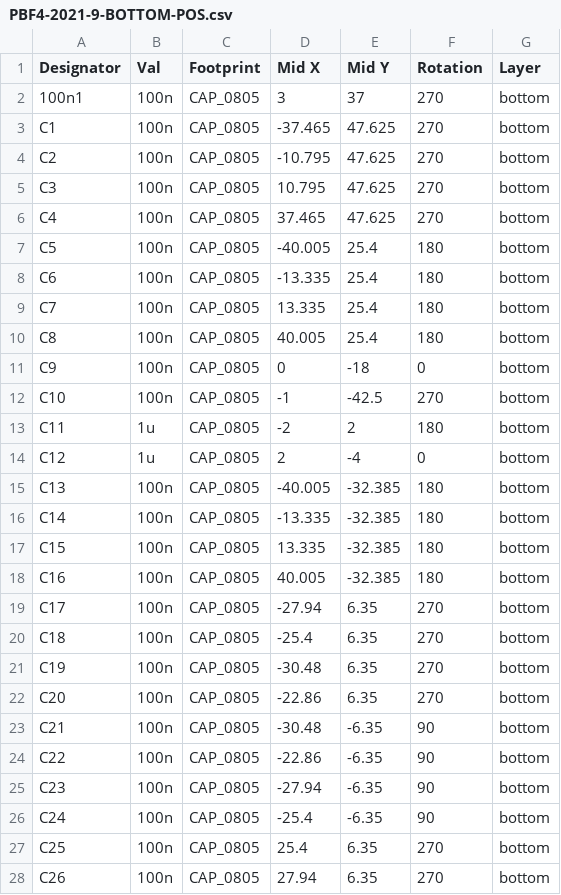
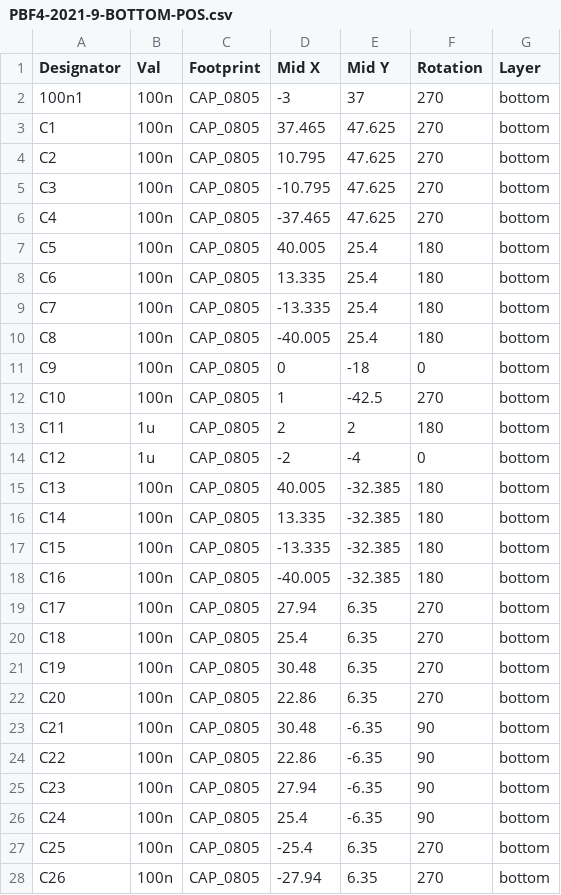
Before and after one commit to intechstudio/grid-hardware, a CSV file: Electrical/Design/PBF4/PBF4/mfg/PBF4-2021-9-BOTTOM-POS.csv, drawn as a sheet; only a part is shown; the diff covers the shown part only.

Commit message:
SUKU PBF4 bottom pos file mirrored

```diff
--- a/Electrical/Design/PBF4/PBF4/mfg/PBF4-2021-9-BOTTOM-POS.csv
+++ b/Electrical/Design/PBF4/PBF4/mfg/PBF4-2021-9-BOTTOM-POS.csv
@@ -1,28 +1,28 @@
 Designator,Val,Footprint,Mid X,Mid Y,Rotation,Layer
-100n1,100n,CAP_0805,3,37,270,bottom
-C1,100n,CAP_0805,-37.465,47.625,270,bottom
-C2,100n,CAP_0805,-10.795,47.625,270,bottom
-C3,100n,CAP_0805,10.795,47.625,270,bottom
-C4,100n,CAP_0805,37.465,47.625,270,bottom
-C5,100n,CAP_0805,-40.005,25.4,180,bottom
-C6,100n,CAP_0805,-13.335,25.4,180,bottom
-C7,100n,CAP_0805,13.335,25.4,180,bottom
-C8,100n,CAP_0805,40.005,25.4,180,bottom
+100n1,100n,CAP_0805,-3,37,270,bottom
+C1,100n,CAP_0805,37.465,47.625,270,bottom
+C2,100n,CAP_0805,10.795,47.625,270,bottom
+C3,100n,CAP_0805,-10.795,47.625,270,bottom
+C4,100n,CAP_0805,-37.465,47.625,270,bottom
+C5,100n,CAP_0805,40.005,25.4,180,bottom
+C6,100n,CAP_0805,13.335,25.4,180,bottom
+C7,100n,CAP_0805,-13.335,25.4,180,bottom
+C8,100n,CAP_0805,-40.005,25.4,180,bottom
 C9,100n,CAP_0805,0,-18,0,bottom
-C10,100n,CAP_0805,-1,-42.5,270,bottom
-C11,1u,CAP_0805,-2,2,180,bottom
-C12,1u,CAP_0805,2,-4,0,bottom
-C13,100n,CAP_0805,-40.005,-32.385,180,bottom
-C14,100n,CAP_0805,-13.335,-32.385,180,bottom
-C15,100n,CAP_0805,13.335,-32.385,180,bottom
-C16,100n,CAP_0805,40.005,-32.385,180,bottom
-C17,100n,CAP_0805,-27.94,6.35,270,bottom
-C18,100n,CAP_0805,-25.4,6.35,270,bottom
-C19,100n,CAP_0805,-30.48,6.35,270,bottom
-C20,100n,CAP_0805,-22.86,6.35,270,bottom
-C21,100n,CAP_0805,-30.48,-6.35,90,bottom
-C22,100n,CAP_0805,-22.86,-6.35,90,bottom
-C23,100n,CAP_0805,-27.94,-6.35,90,bottom
-C24,100n,CAP_0805,-25.4,-6.35,90,bottom
-C25,100n,CAP_0805,25.4,6.35,270,bottom
-C26,100n,CAP_0805,27.94,6.35,270,bottom
+C10,100n,CAP_0805,1,-42.5,270,bottom
+C11,1u,CAP_0805,2,2,180,bottom
+C12,1u,CAP_0805,-2,-4,0,bottom
+C13,100n,CAP_0805,40.005,-32.385,180,bottom
+C14,100n,CAP_0805,13.335,-32.385,180,bottom
+C15,100n,CAP_0805,-13.335,-32.385,180,bottom
+C16,100n,CAP_0805,-40.005,-32.385,180,bottom
+C17,100n,CAP_0805,27.94,6.35,270,bottom
+C18,100n,CAP_0805,25.4,6.35,270,bottom
+C19,100n,CAP_0805,30.48,6.35,270,bottom
+C20,100n,CAP_0805,22.86,6.35,270,bottom
+C21,100n,CAP_0805,30.48,-6.35,90,bottom
+C22,100n,CAP_0805,22.86,-6.35,90,bottom
+C23,100n,CAP_0805,27.94,-6.35,90,bottom
+C24,100n,CAP_0805,25.4,-6.35,90,bottom
+C25,100n,CAP_0805,-25.4,6.35,270,bottom
+C26,100n,CAP_0805,-27.94,6.35,270,bottom
```
Also changed, not shown: 65 edited cells elsewhere in this file.
